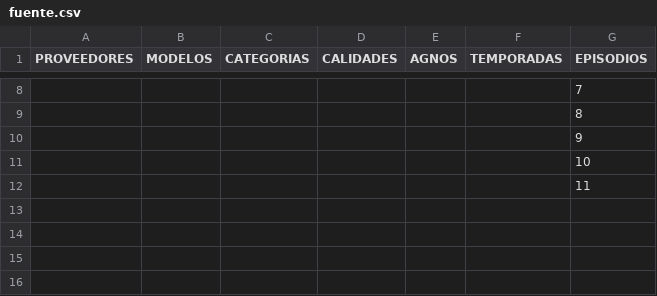
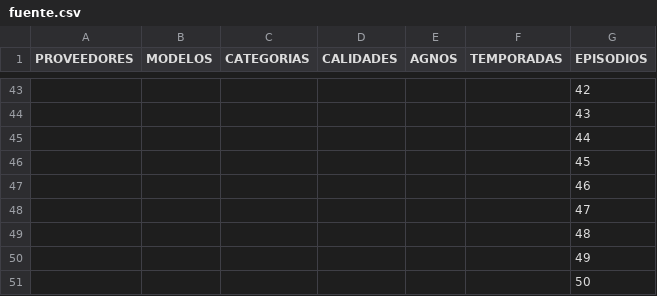
Before and after one commit to renatogermanib/Proyecto-vision-artificial, a CSV file: fuente.csv, drawn as a sheet; only a part is shown, gaps mark what is left out; addresses are those after the commit; the diff covers the shown part only; the diff names each change by its address in the sheet, - before the commit and + after, or states it on an @@ line.

```diff
--- a/fuente.csv
+++ b/fuente.csv
-G43 (EPISODIOS): 7
+G43 (EPISODIOS): 42
-G44 (EPISODIOS): 8
+G44 (EPISODIOS): 43
-G45 (EPISODIOS): 9
+G45 (EPISODIOS): 44
-G46 (EPISODIOS): 10
+G46 (EPISODIOS): 45
-G47 (EPISODIOS): 11
+G47 (EPISODIOS): 46
+row 48:  |  |  |  |  |  | 47
+row 49:  |  |  |  |  |  | 48
+row 50:  |  |  |  |  |  | 49
+row 51:  |  |  |  |  |  | 50
```
Also changed, not shown: 36 added rows, 1 removed row and 8 edited cells elsewhere in this file, 5 other files.
